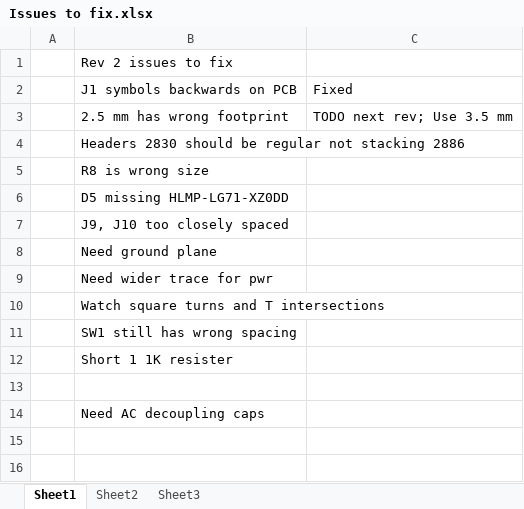
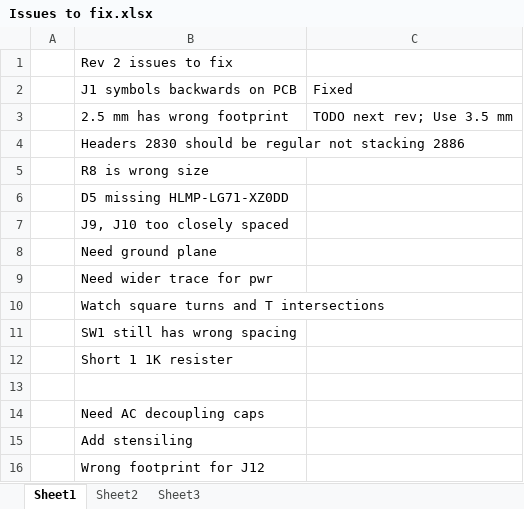
Before and after one commit to chrocket/RemoteCameraTrigger, an Excel workbook: CameraTriggerR2PCB/Issues to fix.xlsx, sheet Sheet1, drawn as a sheet; values as stored, in another font and other column widths than the file's, no borders; the diff names each change by its address in the sheet, - before the commit and + after, or states it on an @@ line.

```diff
--- a/CameraTriggerR2PCB/Issues to fix.xlsx (sheet Sheet1)
+++ b/CameraTriggerR2PCB/Issues to fix.xlsx (sheet Sheet1)
+row 15:  | Add stensiling
+row 16:  | Wrong footprint for J12
```
Also changed, not shown: CameraTriggerR2PCB/CameraTriggerR2MouserBOM.xlsx, 20 other files.
